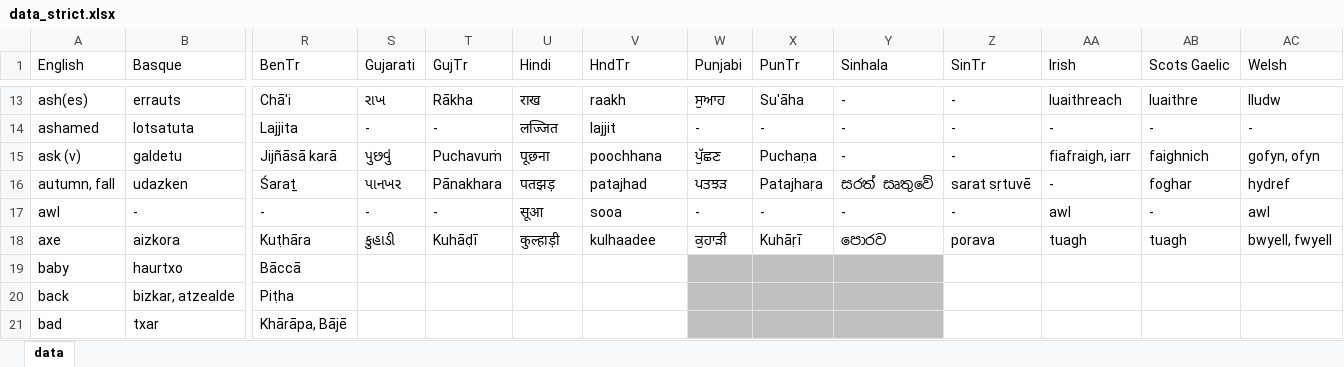
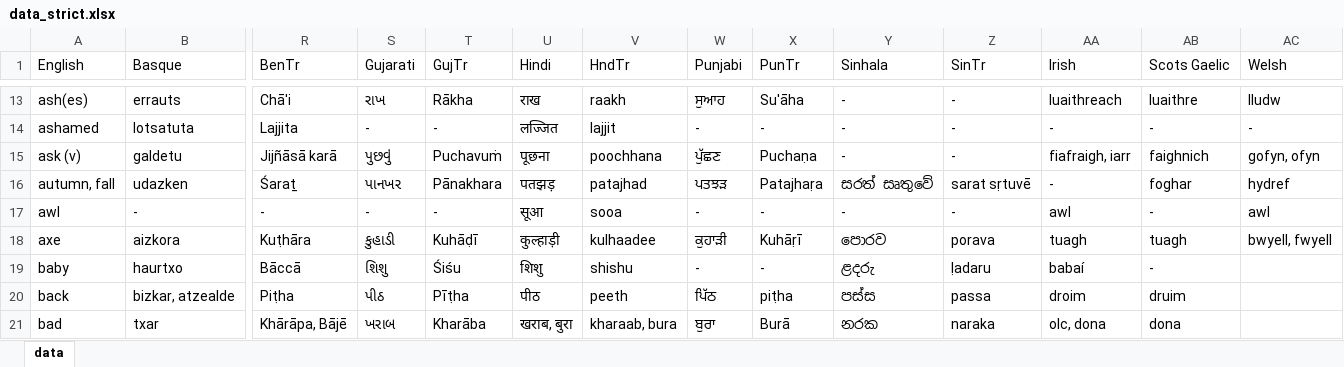
Before and after one commit to damiansp/linguistics, an Excel workbook: historical/data/data_strict.xlsx, sheet data, drawn as a sheet; only a part is shown, gaps mark what is left out; values as stored, in another font and other column widths than the file's, no borders; the diff covers the shown part only; the diff names each change by its address in the sheet, - before the commit and + after, or states it on an @@ line.

```diff
--- a/historical/data/data_strict.xlsx (sheet data)
+++ b/historical/data/data_strict.xlsx (sheet data)
-S19 (Gujarati): (empty)
+S19 (Gujarati): શિશુ
-T19 (GujTr): (empty)
+T19 (GujTr): Śiśu
-U19 (Hindi): (empty)
+U19 (Hindi): शिशु
-V19 (HndTr): (empty)
+V19 (HndTr): shishu
-W19 (Punjabi): (empty)
+W19 (Punjabi): -
-W19:Y21 fill: #BFBFBF
+W19:Y21 fill: none
-X19 (PunTr): (empty)
+X19 (PunTr): -
-Y19 (Sinhala): (empty)
+Y19 (Sinhala): ළදරු
-Z19 (SinTr): (empty)
+Z19 (SinTr): ḷadaru
-AA19 (Irish): (empty)
+AA19 (Irish): babaí
-AB19 (Scots Gaelic): (empty)
+AB19 (Scots Gaelic): -
-S20 (Gujarati): (empty)
+S20 (Gujarati): પીઠ
-T20 (GujTr): (empty)
+T20 (GujTr): Pīṭha
-U20 (Hindi): (empty)
+U20 (Hindi): पीठ
-V20 (HndTr): (empty)
+V20 (HndTr): peeth
-W20 (Punjabi): (empty)
+W20 (Punjabi): ਪਿੱਠ
-X20 (PunTr): (empty)
+X20 (PunTr): piṭha
-Y20 (Sinhala): (empty)
+Y20 (Sinhala): පස්ස
-Z20 (SinTr): (empty)
+Z20 (SinTr): passa
-AA20 (Irish): (empty)
+AA20 (Irish): droim
-AB20 (Scots Gaelic): (empty)
+AB20 (Scots Gaelic): druim
-S21 (Gujarati): (empty)
+S21 (Gujarati): ખરાબ
-T21 (GujTr): (empty)
+T21 (GujTr): Kharāba
-U21 (Hindi): (empty)
+U21 (Hindi): खराब, बुरा
-V21 (HndTr): (empty)
+V21 (HndTr): kharaab, bura
-W21 (Punjabi): (empty)
+W21 (Punjabi): ਬੁਰਾ
-X21 (PunTr): (empty)
+X21 (PunTr): Burā
-Y21 (Sinhala): (empty)
+Y21 (Sinhala): නරක
-Z21 (SinTr): (empty)
+Z21 (SinTr): naraka
-AA21 (Irish): (empty)
+AA21 (Irish): olc, dona
-AB21 (Scots Gaelic): (empty)
+AB21 (Scots Gaelic): dona
```
Also changed, not shown: 1 added row, 50 edited cells and cell formats elsewhere in this sheet, historical/data/data.xlsx.
